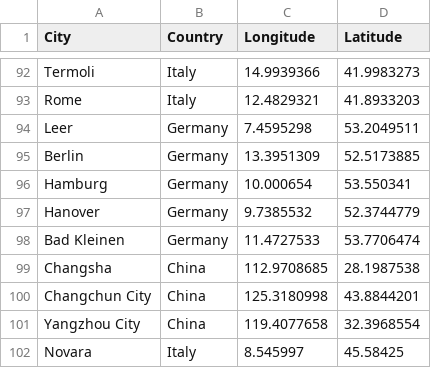
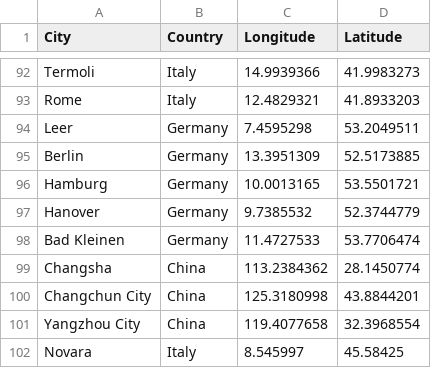
Before and after one commit to Echotengli/Echotengli.github.io, a CSV file: footprint/city_coordinates.csv, drawn as a sheet; only a part is shown, gaps mark what is left out; the diff covers the shown part only.

```diff
--- a/footprint/city_coordinates.csv
+++ b/footprint/city_coordinates.csv
@@ -95,6 +95,6 @@ Leer,Germany,7.4595298,53.2049511
 Berlin,Germany,13.3951309,52.5173885
-Hamburg,Germany,10.000654,53.550341
+Hamburg,Germany,10.0013165,53.5501721
 Hanover,Germany,9.7385532,52.3744779
 Bad Kleinen,Germany,11.4727533,53.7706474
-Changsha,China,112.9708685,28.1987538
+Changsha,China,113.2384362,28.1450774
 Changchun City,China,125.3180998,43.8844201
```
Also changed, not shown: 1 added row and 30 edited cells elsewhere in this file, 2 other files.
